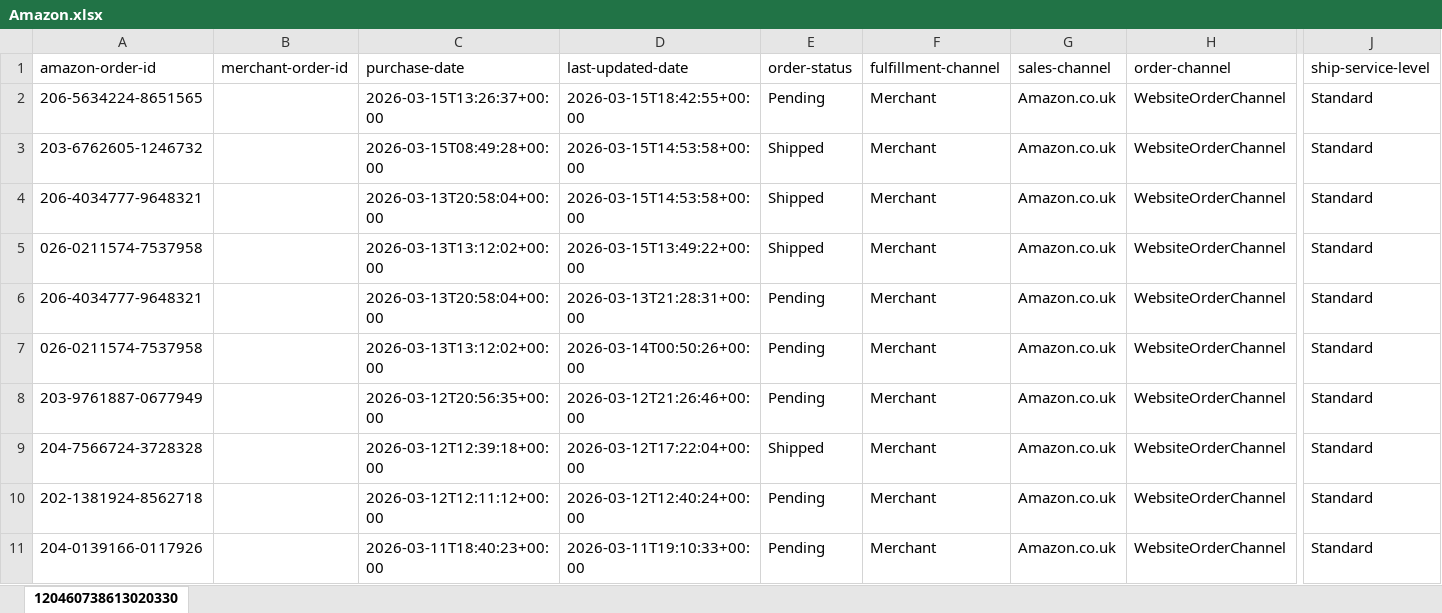
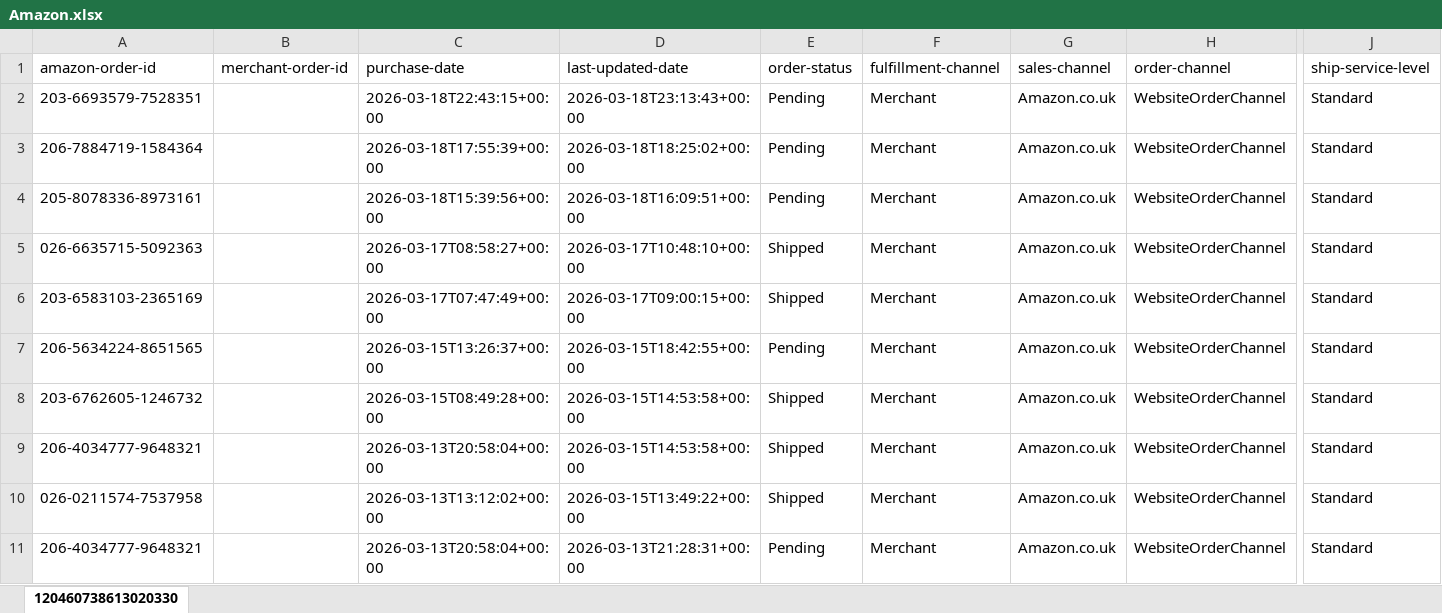
Before and after one commit to NIBH014B/BuckchiDailyReport, an Excel workbook: Raw Sales Data/Amazon.xlsx, sheet 120460738613020330, drawn as a sheet; only a part is shown, gaps mark what is left out; the shorter side is filled out with more unchanged rows; values as stored, in another font and other column widths than the file's, no borders; rows hold the shown columns only; the diff names each change by its address in the sheet, - before the commit and + after, or states it on an @@ line.

```diff
--- a/Raw Sales Data/Amazon.xlsx (sheet 120460738613020330)
+++ b/Raw Sales Data/Amazon.xlsx (sheet 120460738613020330)
+row 2: 203-6693579-7528351 |  | 2026-03-18T22:43:15+00:00 | 2026-03-18T23:13:43+00:00 | Pending | Merchant | Amazon.co.uk | WebsiteOrderChannel | Standard
+row 3: 206-7884719-1584364 |  | 2026-03-18T17:55:39+00:00 | 2026-03-18T18:25:02+00:00 | Pending | Merchant | Amazon.co.uk | WebsiteOrderChannel | Standard
+row 4: 205-8078336-8973161 |  | 2026-03-18T15:39:56+00:00 | 2026-03-18T16:09:51+00:00 | Pending | Merchant | Amazon.co.uk | WebsiteOrderChannel | Standard
+row 5: 026-6635715-5092363 |  | 2026-03-17T08:58:27+00:00 | 2026-03-17T10:48:10+00:00 | Shipped | Merchant | Amazon.co.uk | WebsiteOrderChannel | Standard
+row 6: 203-6583103-2365169 |  | 2026-03-17T07:47:49+00:00 | 2026-03-17T09:00:15+00:00 | Shipped | Merchant | Amazon.co.uk | WebsiteOrderChannel | Standard
```
Also changed, not shown: Raw Sales Data/Buckchi.xlsx, Raw Sales Data/Vandey.xlsx.
